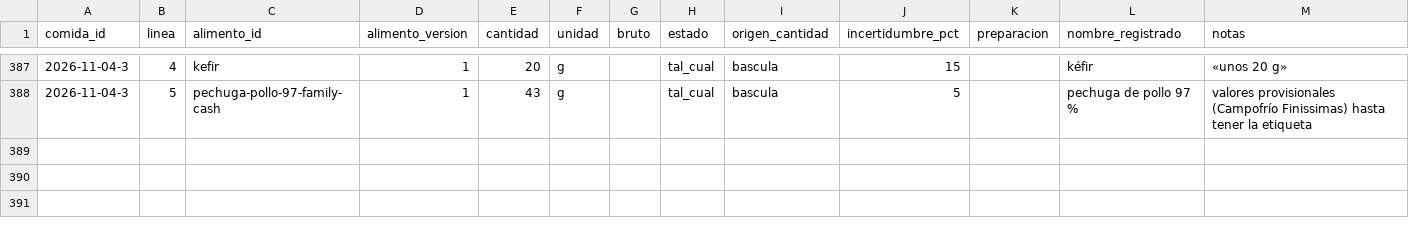
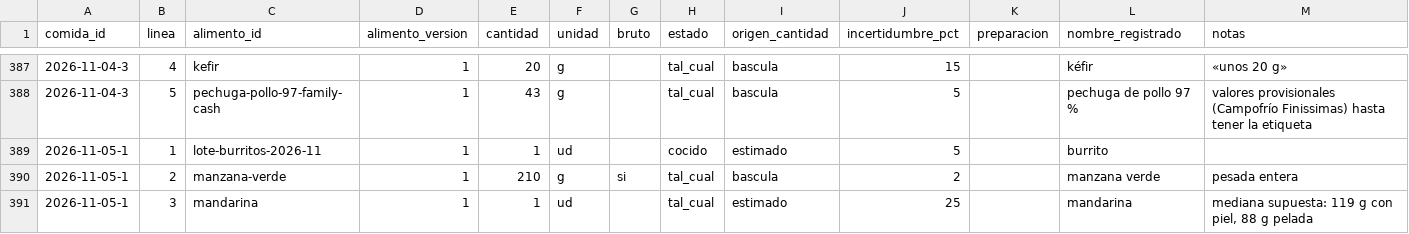
Before and after one commit to DreiSup/salud, a CSV file: datos/comida_items.csv, drawn as a sheet; only a part is shown, gaps mark what is left out.

```diff
--- a/datos/comida_items.csv
+++ b/datos/comida_items.csv
@@ -388 +388,4 @@ comida_id,linea,alimento_id,alimento_version,cantidad,unidad,bruto,estado,origen
 2026-11-04-3,5,pechuga-pollo-97-family-cash,1,43,g,,tal_cual,bascula,5,,pechuga de pollo 97 %,valores provisionales (Campofrío Finissimas) hasta tener la etiqueta
+2026-11-05-1,1,lote-burritos-2026-11,1,1,ud,,cocido,estimado,5,,burrito,
+2026-11-05-1,2,manzana-verde,1,210,g,si,tal_cual,bascula,2,,manzana verde,pesada entera
+2026-11-05-1,3,mandarina,1,1,ud,,tal_cual,estimado,25,,mandarina,"mediana supuesta: 119 g con piel, 88 g pelada"
```
Also changed, not shown: datos/comidas.csv.
